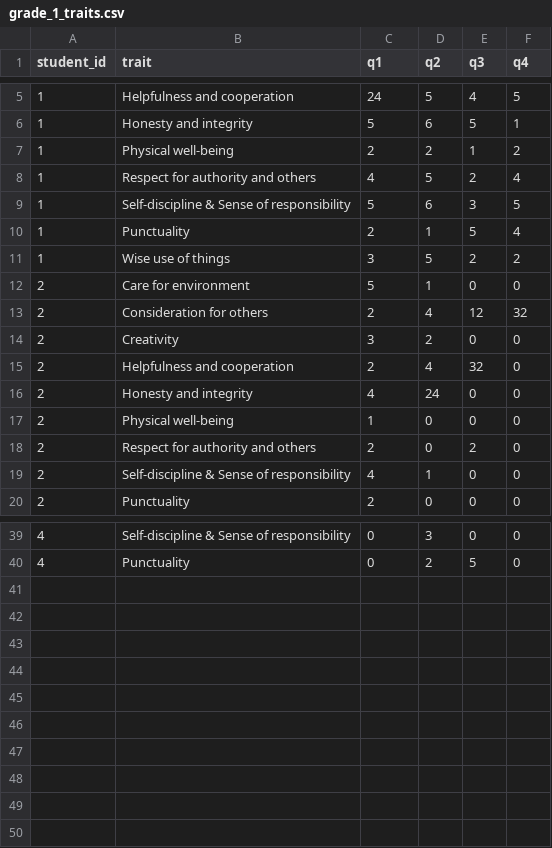
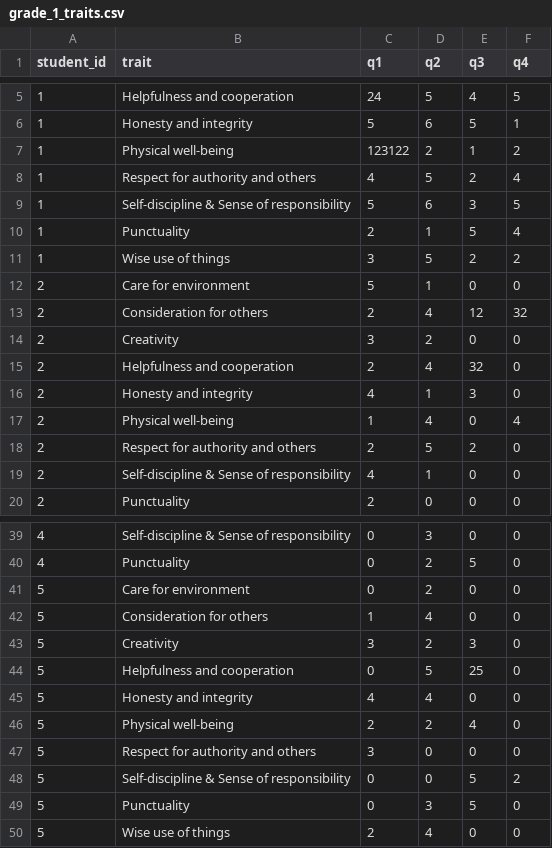
Before and after one commit to w1iii/Student-Grade-Management-System, a CSV file: students/grade_1_traits.csv, drawn as a sheet; only a part is shown, gaps mark what is left out.

```diff
--- a/students/grade_1_traits.csv
+++ b/students/grade_1_traits.csv
@@ -6,3 +6,3 @@ student_id,trait,q1,q2,q3,q4
 1,Honesty and integrity,5,6,5,1
-1,Physical well-being,2,2,1,2
+1,Physical well-being,123122,2,1,2
 1,Respect for authority and others,4,5,2,4
@@ -15,5 +15,5 @@ student_id,trait,q1,q2,q3,q4
 2,Helpfulness and cooperation,2,4,32,0
-2,Honesty and integrity,4,24,0,0
-2,Physical well-being,1,0,0,0
-2,Respect for authority and others,2,0,2,0
+2,Honesty and integrity,4,1,3,0
+2,Physical well-being,1,4,0,4
+2,Respect for authority and others,2,5,2,0
 2,Self-discipline & Sense of responsibility,4,1,0,0
@@ -40 +40,11 @@ student_id,trait,q1,q2,q3,q4
 4,Punctuality,0,2,5,0
+5,Care for environment,0,2,0,0
+5,Consideration for others,1,4,0,0
+5,Creativity,3,2,3,0
+5,Helpfulness and cooperation,0,5,25,0
+5,Honesty and integrity,4,4,0,0
+5,Physical well-being,2,2,4,0
+5,Respect for authority and others,3,0,0,0
+5,Self-discipline & Sense of responsibility,0,0,5,2
+5,Punctuality,0,3,5,0
+5,Wise use of things,2,4,0,0
```
Also changed, not shown: students/grade_1.csv, students/grade_1_attendance.csv, 7 other files.
